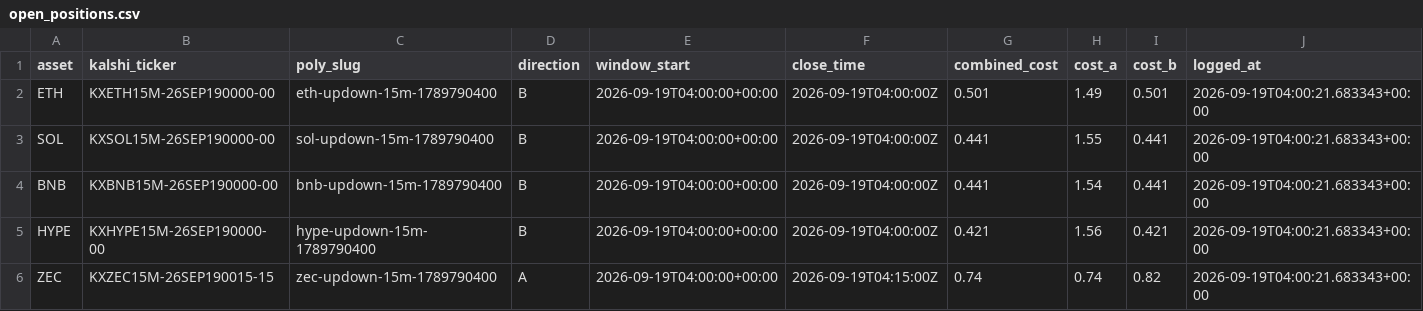
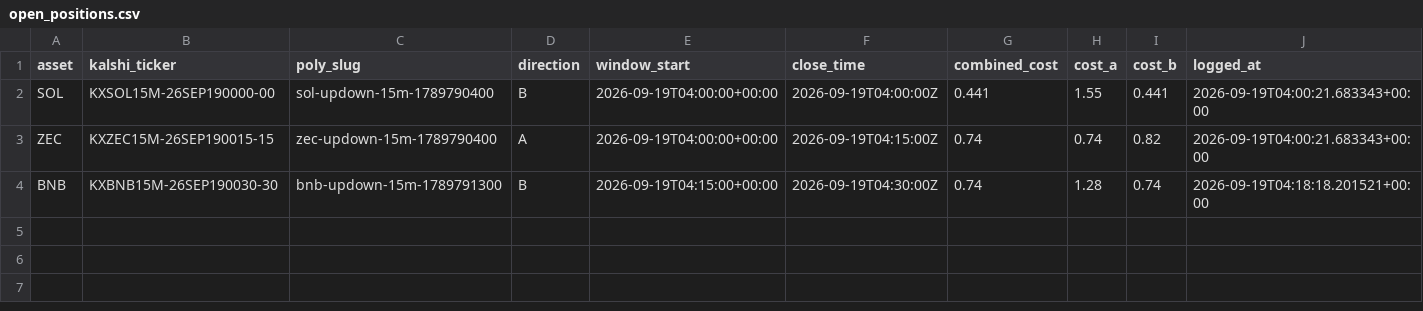
Before and after one commit to Prinxe-crypto/Gap-maker, a CSV file: open_positions.csv, drawn as a sheet.

```diff
--- a/open_positions.csv
+++ b/open_positions.csv
@@ -1,6 +1,4 @@
 asset,kalshi_ticker,poly_slug,direction,window_start,close_time,combined_cost,cost_a,cost_b,logged_at
-ETH,KXETH15M-26SEP190000-00,eth-updown-15m-1789790400,B,2026-09-19T04:00:00+00:00,2026-09-19T04:00:00Z,0.501,1.49,0.501,2026-09-19T04:00:21.683343+00:00
 SOL,KXSOL15M-26SEP190000-00,sol-updown-15m-1789790400,B,2026-09-19T04:00:00+00:00,2026-09-19T04:00:00Z,0.441,1.55,0.441,2026-09-19T04:00:21.683343+00:00
-BNB,KXBNB15M-26SEP190000-00,bnb-updown-15m-1789790400,B,2026-09-19T04:00:00+00:00,2026-09-19T04:00:00Z,0.441,1.54,0.441,2026-09-19T04:00:21.683343+00:00
-HYPE,KXHYPE15M-26SEP190000-00,hype-updown-15m-1789790400,B,2026-09-19T04:00:00+00:00,2026-09-19T04:00:00Z,0.421,1.56,0.421,2026-09-19T04:00:21.683343+00:00
 ZEC,KXZEC15M-26SEP190015-15,zec-updown-15m-1789790400,A,2026-09-19T04:00:00+00:00,2026-09-19T04:15:00Z,0.74,0.74,0.82,2026-09-19T04:00:21.683343+00:00
+BNB,KXBNB15M-26SEP190030-30,bnb-updown-15m-1789791300,B,2026-09-19T04:15:00+00:00,2026-09-19T04:30:00Z,0.74,1.28,0.74,2026-09-19T04:18:18.201521+00:00
```
Also changed, not shown: closed_positions.csv.
